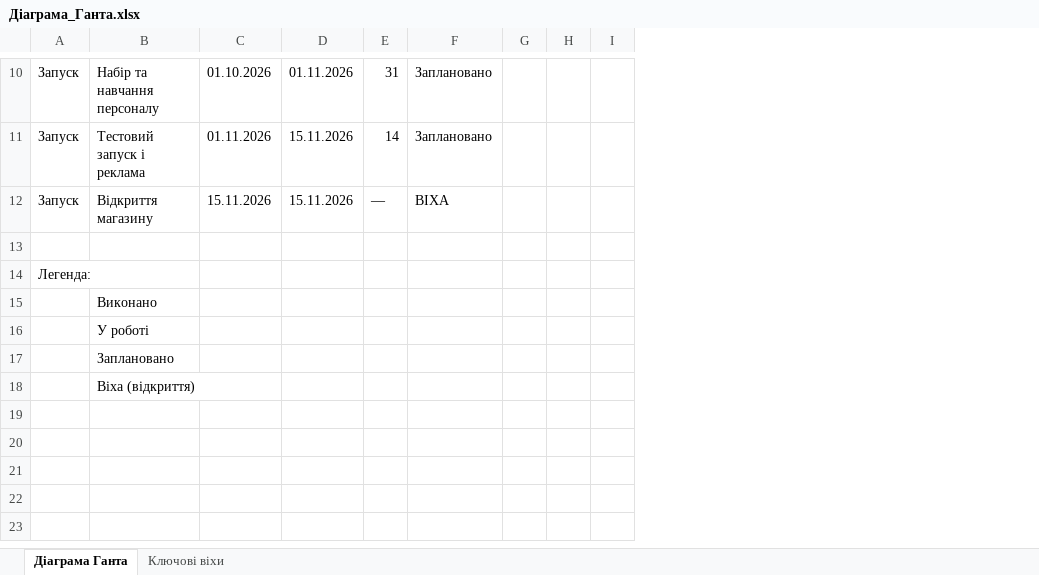
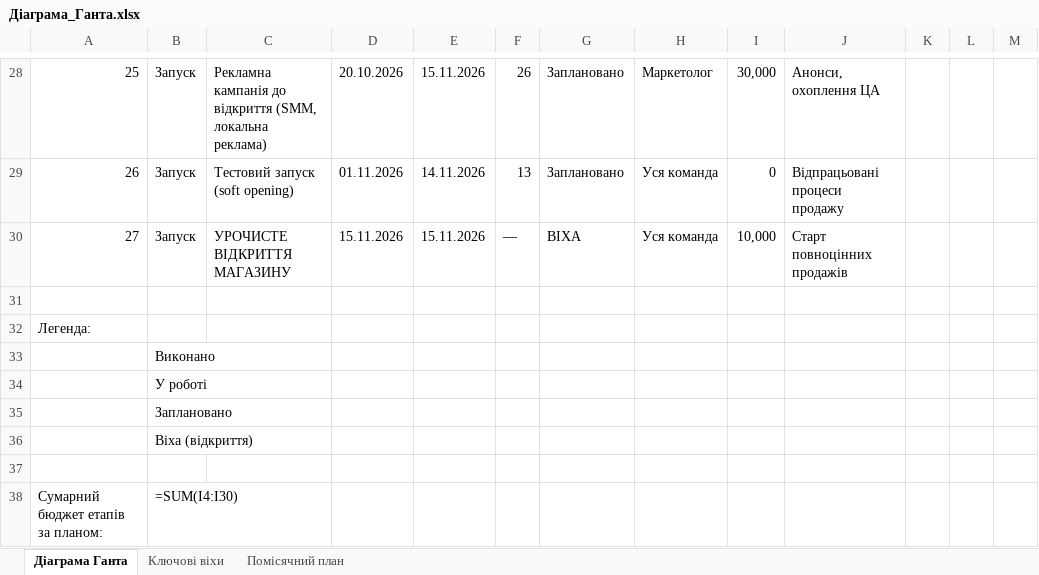
Before and after one commit to Badlboy/Ivan, an Excel workbook: Діаграма_Ганта.xlsx, sheet Діаграма Ганта, drawn as a sheet; only a part is shown, gaps mark what is left out; values as stored, in another font and other column widths than the file's, no cell formats; formulas without a stored value are shown as written; removed rows and columns are numbered as before the commit, all else as after; rows hold the shown columns only; the diff covers the shown part only; the diff names each change by its address in the sheet, - before the commit and + after, or states it on an @@ line.

```diff
--- a/Діаграма_Ганта.xlsx (sheet Діаграма Ганта)
+++ b/Діаграма_Ганта.xlsx (sheet Діаграма Ганта)
+sheet tab: Помісячний план
+column A, rows 28-32: 25 | 26 | 27 |  | Легенда:; row 38: Сумарний бюджет етапів за планом:
-column B, rows 10-12: Набір та навчання персоналу | Тестовий запуск і реклама | Відкриття магазину; rows 15-17: Виконано | У роботі | Заплановано
+column C, rows 28-30: Рекламна кампанія до відкриття (SMM, локальна реклама) | Тестовий запуск (soft opening) | УРОЧИСТЕ ВІДКРИТТЯ МАГАЗИНУ
+column H, rows 28-30: Маркетолог | Уся команда | Уся команда
+column I, rows 28-30: 30,000 | 0 | 10,000
+column J, rows 28-30: Анонси, охоплення ЦА | Відпрацьовані процеси продажу | Старт повноцінних продажів
-D28: 01.10.2026
+D28: 20.10.2026
-E28: 01.11.2026
+E28: 15.11.2026
-F28: 31
+F28: 26
-E29: 15.11.2026
+E29: 14.11.2026
-F29: 14
+F29: 13
-row 14: Легенда:
+row 33:  | Виконано
+row 34:  | У роботі
+row 35:  | Заплановано
+row 36:  | Віха (відкриття)
-B38: (empty)
+B38: =SUM(I4:I30)
-row 18:  | Віха (відкриття)
```
Also changed, not shown: 18 added rows, 12 edited cells and merged cells elsewhere in this sheet, sheet Ключові віхи, cell formats, Відкриття_фізичного_магазину.xlsx.
